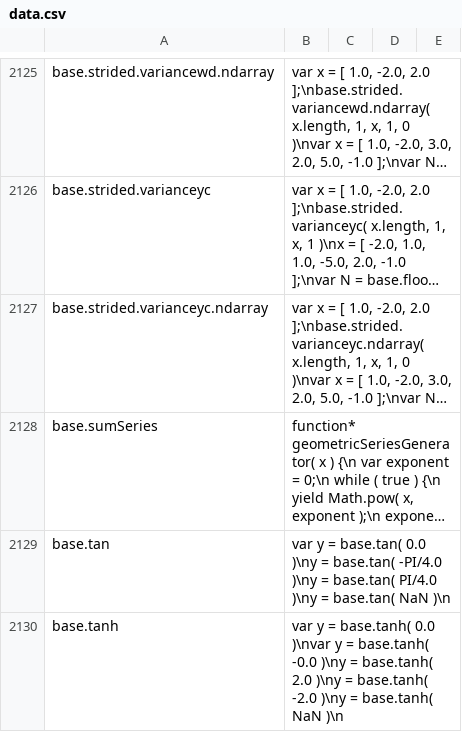
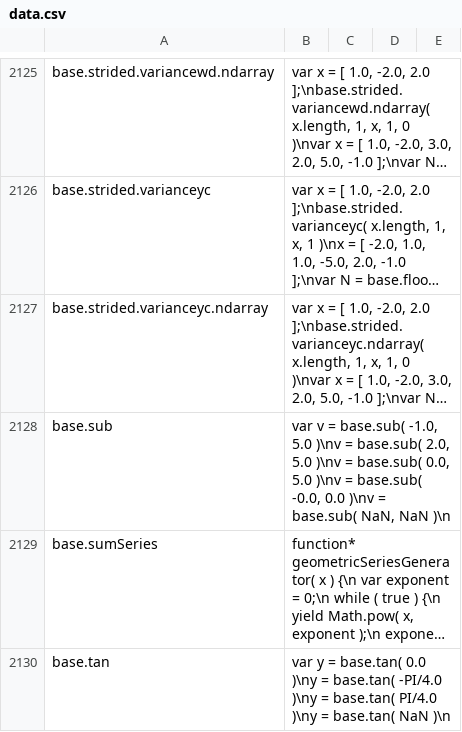
Before and after one commit to stdlib-js/repl-code-blocks, a CSV file: data/data.csv, drawn as a sheet; only a part is shown, gaps mark what is left out; the shorter side is filled out with more unchanged rows; long unchanged cells end in …; the diff names each change by its address in the sheet, - before the commit and + after, or states it on an @@ line.

```diff
--- a/data/data.csv
+++ b/data/data.csv
+row 2128: base.sub | var v = base.sub( -1.0, 5.0 )\nv = base.sub( 2.0, 5.0 )\nv = base.sub( 0.0, 5.0 )\nv = base.sub( -0.0, 0.0 )\nv = base.sub( NaN, NaN )\n
```
Also changed, not shown: 1 other file.
